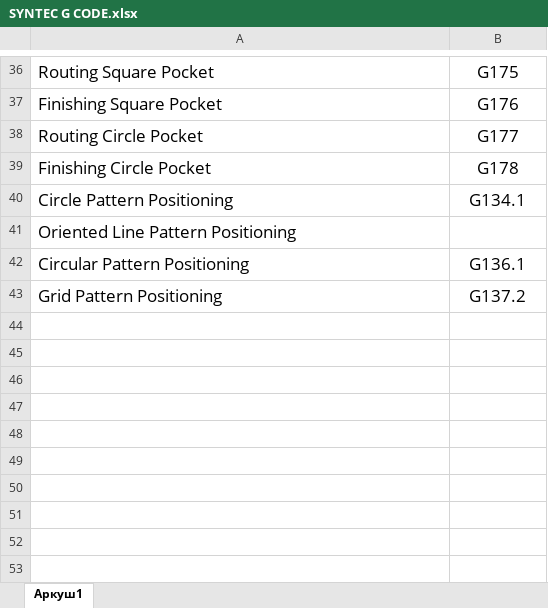
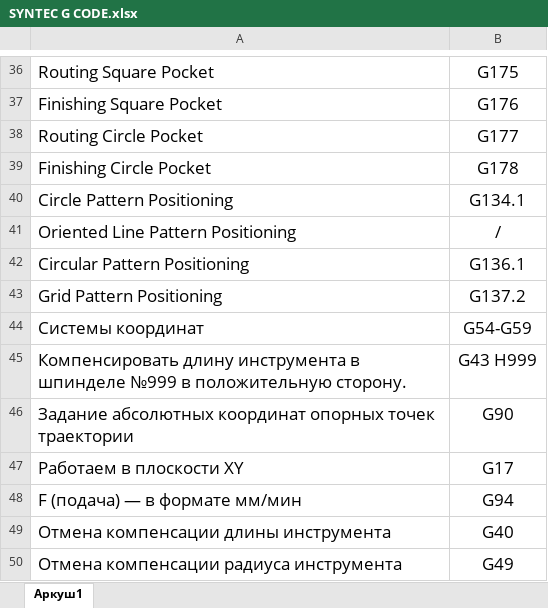
Before and after one commit to texmpo/texmpo, an Excel workbook: SYNTEC G CODE.xlsx, sheet Аркуш1, drawn as a sheet; only a part is shown, gaps mark what is left out; values as stored, in another font and other column widths than the file's, no borders; the diff names each change by its address in the sheet, - before the commit and + after, or states it on an @@ line.

```diff
--- a/SYNTEC G CODE.xlsx (sheet Аркуш1)
+++ b/SYNTEC G CODE.xlsx (sheet Аркуш1)
-B41: (empty)
+B41: /
+row 44: Cистемы координат | G54-G59
+row 45: Компенсировать длину инструмента в шпинделе №999 в положительную сторону. | G43 H999
+row 46: Задание абсолютных координат опорных точек траектории | G90
+row 47: Работаем в плоскости XY | G17
+row 48: F (подача) — в формате мм/мин | G94
+row 49: Отмена компенсации длины инструмента | G40
+row 50: Отмена компенсации радиуса инструмента | G49
```
Also changed, not shown: 16 other files.
